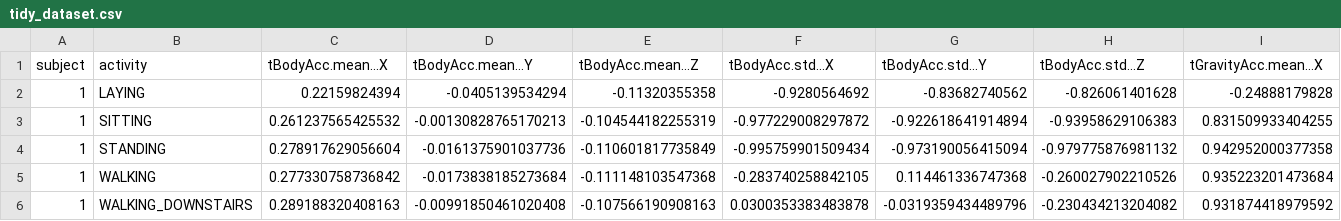
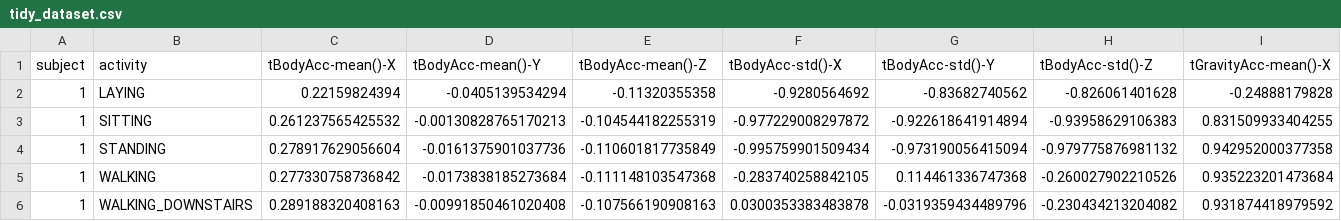
Before and after one commit to SRingshandl/Coursera_datacleaning_assignment, a CSV file: tidy_dataset.csv, drawn as a sheet; only a part is shown; removed rows and columns are numbered as before the commit, all else as after; rows hold the shown columns only; the diff names each change by its address in the sheet, - before the commit and + after, or states it on an @@ line.

```diff
--- a/tidy_dataset.csv
+++ b/tidy_dataset.csv
-row 1: subject | activity | tBodyAcc.mean...X | tBodyAcc.mean...Y | tBodyAcc.mean...Z | tBodyAcc.std...X | tBodyAcc.std...Y | tBodyAcc.std...Z | tGravityAcc.mean...X
+row 1: subject | activity | tBodyAcc-mean()-X | tBodyAcc-mean()-Y | tBodyAcc-mean()-Z | tBodyAcc-std()-X | tBodyAcc-std()-Y | tBodyAcc-std()-Z | tGravityAcc-mean()-X
```
Also changed, not shown: 1 other file.
